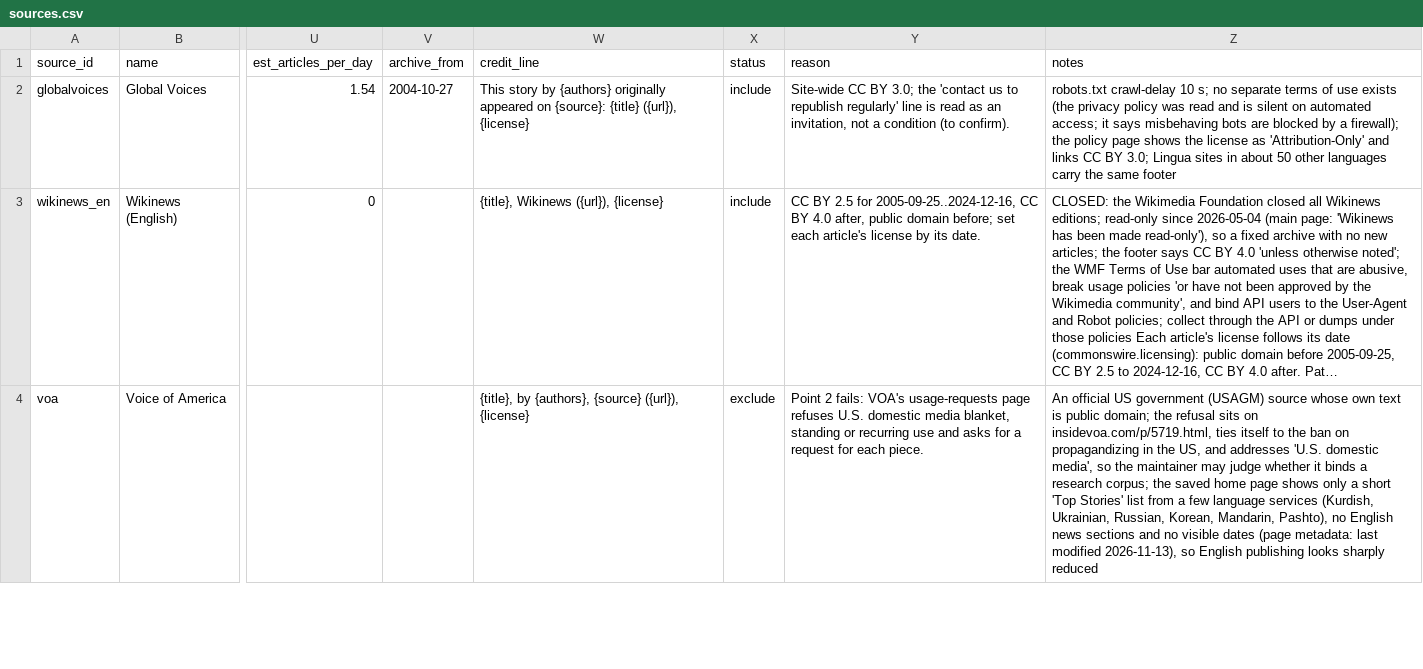
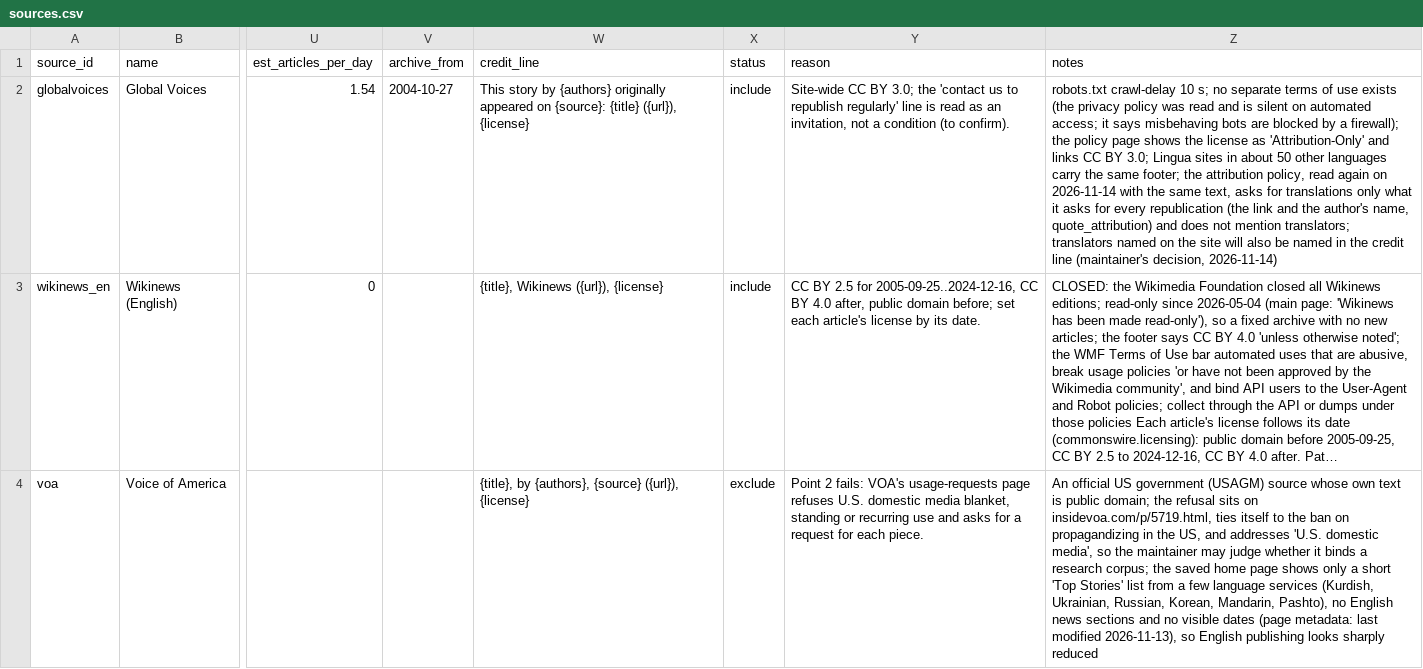
Before and after one commit to obadaKraishan/commonswire, a CSV file: data/sources.csv, drawn as a sheet; only a part is shown, gaps mark what is left out; long unchanged cells end in …; the diff names each change by its address in the sheet, - before the commit and + after, or states it on an @@ line.

```diff
--- a/data/sources.csv
+++ b/data/sources.csv
-Z2 (notes): …the same footer
+Z2 (notes): …the same footer; the attribution policy, read again on 2026-11-14 with the same text, asks for translations only what it asks for every republication (the link and the author's name, quote_attribution) and does not mention translators; translators named on the site will also be named in the credit line (maintainer's decision, 2026-11-14)
```
Also changed, not shown: data/evidence/pages.csv, data/usage_log.csv, 2 other files.
